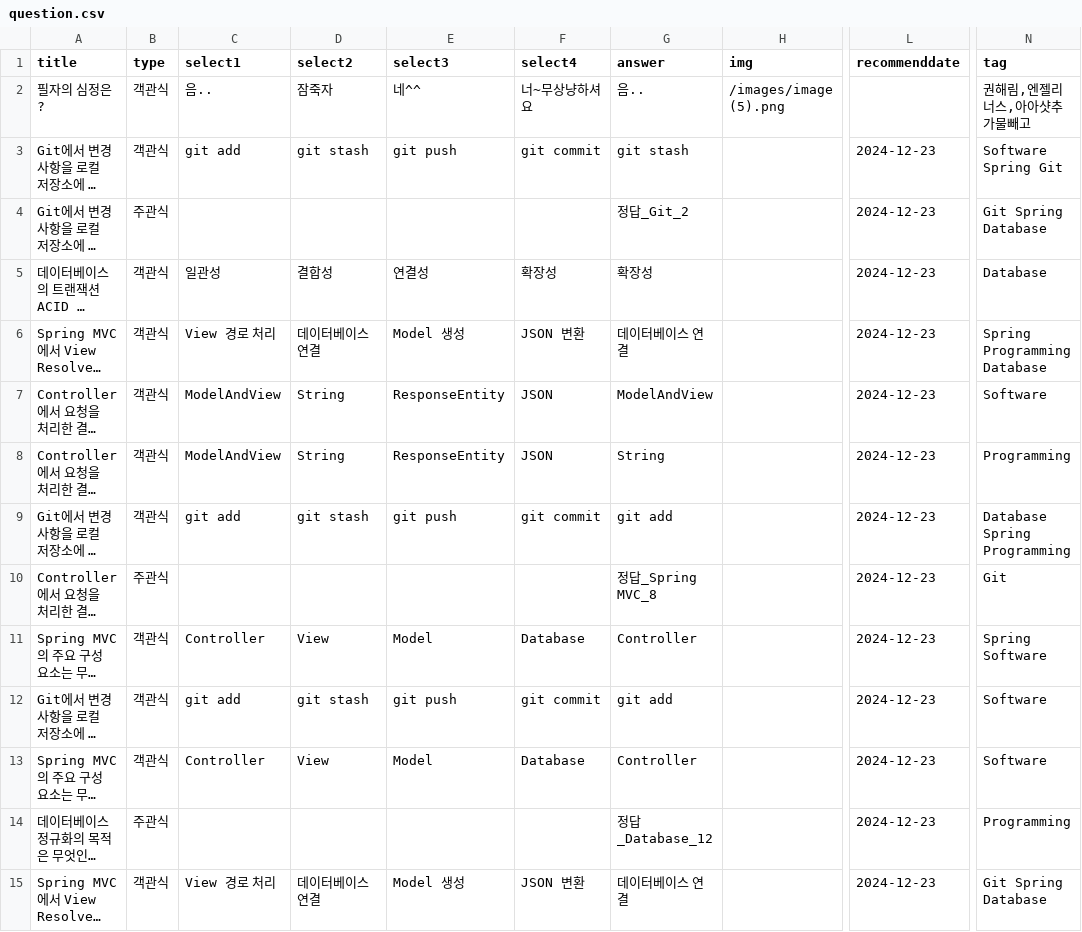
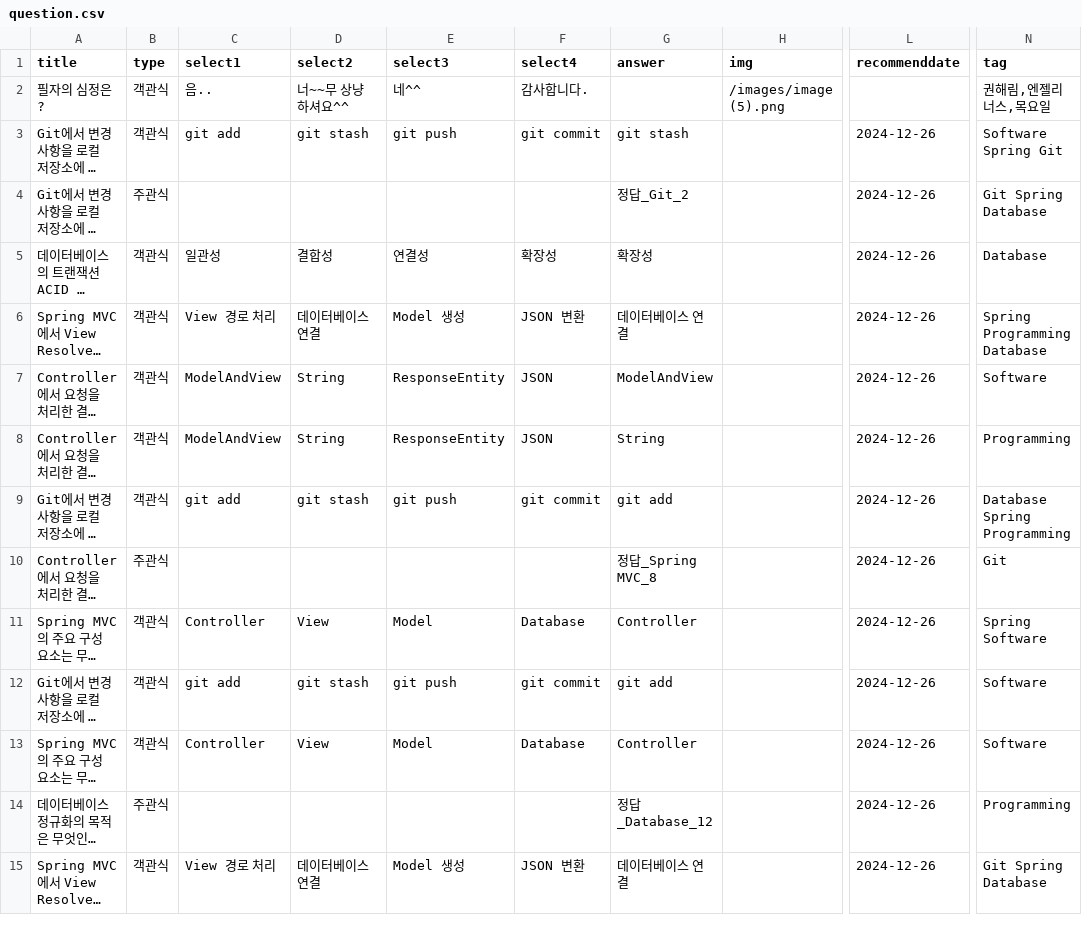
Before and after one commit to HowAboutQuestion/Legacy-HowAboutQuestion, a CSV file: public/question.csv, drawn as a sheet; only a part is shown, gaps mark what is left out; long unchanged cells end in …; the diff covers the shown part only; the diff names each change by its address in the sheet, - before the commit and + after, or states it on an @@ line.

```diff
--- a/public/question.csv
+++ b/public/question.csv
-D2 (select2): 잠죽자
+D2 (select2): 너~~무 상냥하셔요^^
-F2 (select4): 너~무상냥하셔요
+F2 (select4): 감사합니다.
-G2 (answer): 음..
+G2 (answer): (empty)
-N2 (tag): 권해림,엔젤리너스,아아샷추가물빼고
+N2 (tag): 권해림,엔젤리너스,목요일
-L3:L15 (recommenddate): 2024-12-23
+L3:L15 (recommenddate): 2024-12-26
```
Also changed, not shown: 37 edited cells elsewhere in this file, 3 other files.
